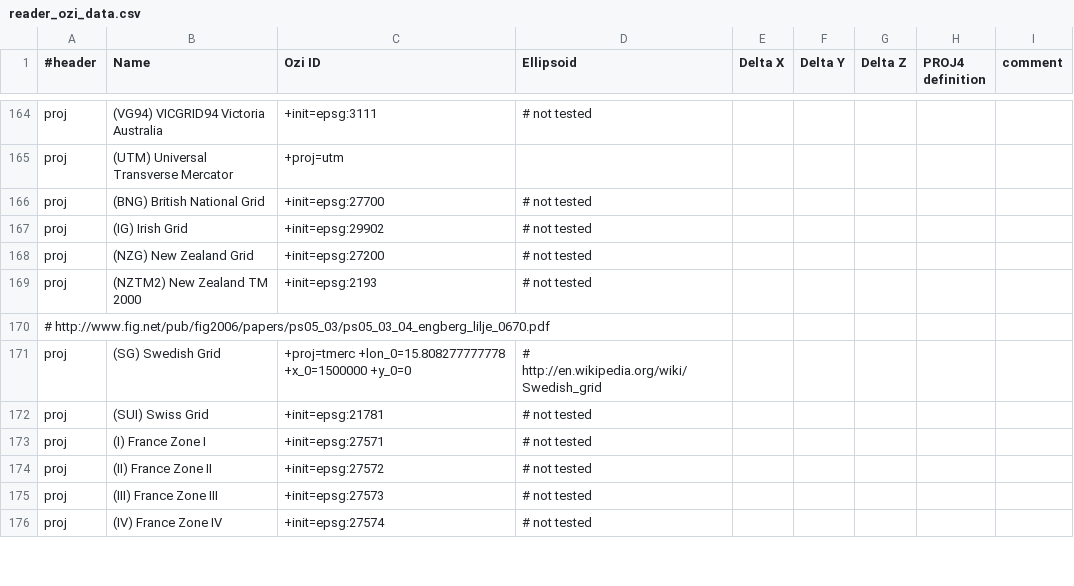
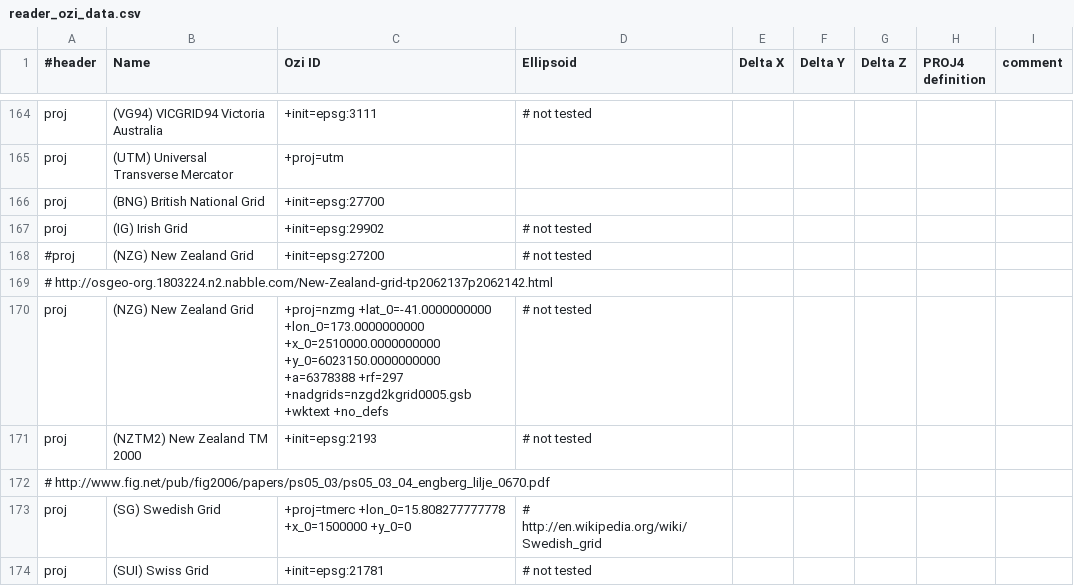
Before and after one commit to vss-devel/tilers-tools, a CSV file: tilers_tools/reader_ozi_data.csv, drawn as a sheet; only a part is shown, gaps mark what is left out; the shorter side is filled out with more unchanged rows.

```diff
--- a/tilers_tools/reader_ozi_data.csv
+++ b/tilers_tools/reader_ozi_data.csv
@@ -165,5 +165,7 @@ proj,(VG94) VICGRID94 Victoria Australia,"+init=epsg:3111",  # not tested
 proj,(UTM) Universal Transverse Mercator,"+proj=utm",
-proj,(BNG) British National Grid,"+init=epsg:27700", # not tested
+proj,(BNG) British National Grid,"+init=epsg:27700",
 proj,(IG) Irish Grid,"+init=epsg:29902", # not tested
-proj,(NZG) New Zealand Grid,"+init=epsg:27200", # not tested
+#proj,(NZG) New Zealand Grid,"+init=epsg:27200", # not tested
+# http://osgeo-org.1803224.n2.nabble.com/New-Zealand-grid-tp2062137p2062142.html
+proj,(NZG) New Zealand Grid,"+proj=nzmg +lat_0=-41.0000000000 +lon_0=173.0000000000 +x_0=2510000.0000000000 +y_0=6023150.0000000000 +a=6378388 +rf=297 +nadgrids=nzgd2kgrid0005.gsb +wktext +no_defs", # not tested
 proj,(NZTM2) New Zealand TM 2000,"+init=epsg:2193", # not tested
```
Also changed, not shown: 1 other file.
